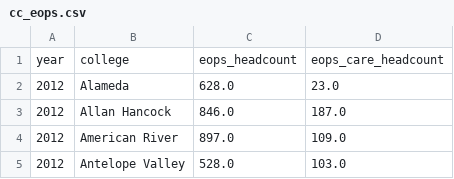
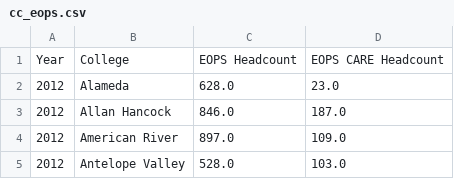
Before and after one commit to ucd-sta-221-srochen-alnli-cjvig/cc-to-uc-transfer-pipelines, a CSV file: ucd_sta_221_project/ml/q2_persistence_after_transfer/processed_data/cc_eops.csv, drawn as a sheet; only a part is shown.

Commit message:
* Added documentation on Community College unique identifiers.
* Created a script to create a crosswalk between the various college
  name fields and the unique CCCCO identifiers.

* Minor quality-of-life changes to existing ETL scripts.

```diff
--- a/ucd_sta_221_project/ml/q2_persistence_after_transfer/processed_data/cc_eops.csv
+++ b/ucd_sta_221_project/ml/q2_persistence_after_transfer/processed_data/cc_eops.csv
@@ -1,2 +1,2 @@
-year,college,eops_headcount,eops_care_headcount
+Year,College,EOPS Headcount,EOPS CARE Headcount
 2012,Alameda,628.0,23.0
```
Also changed, not shown: 11 other files.
